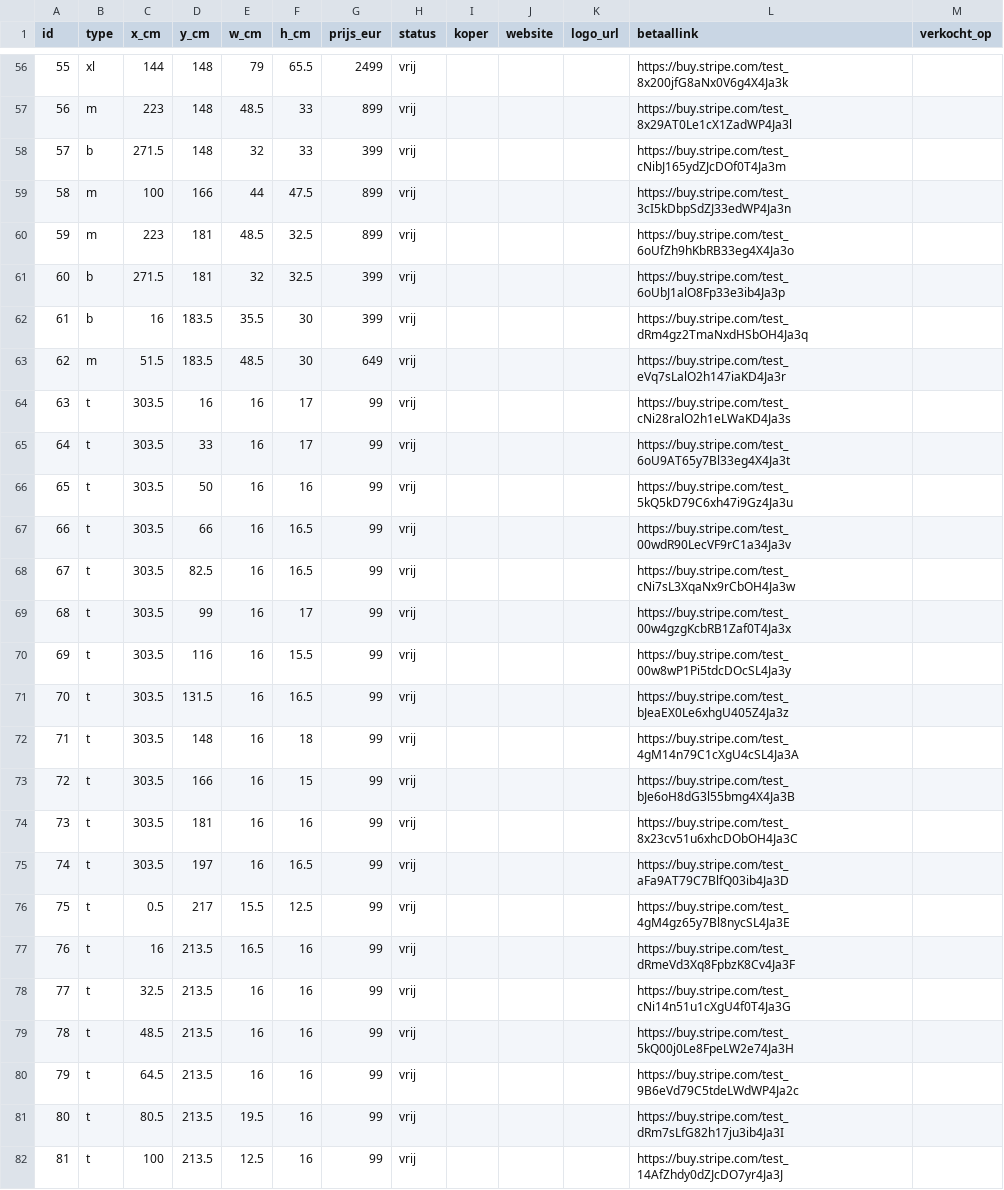
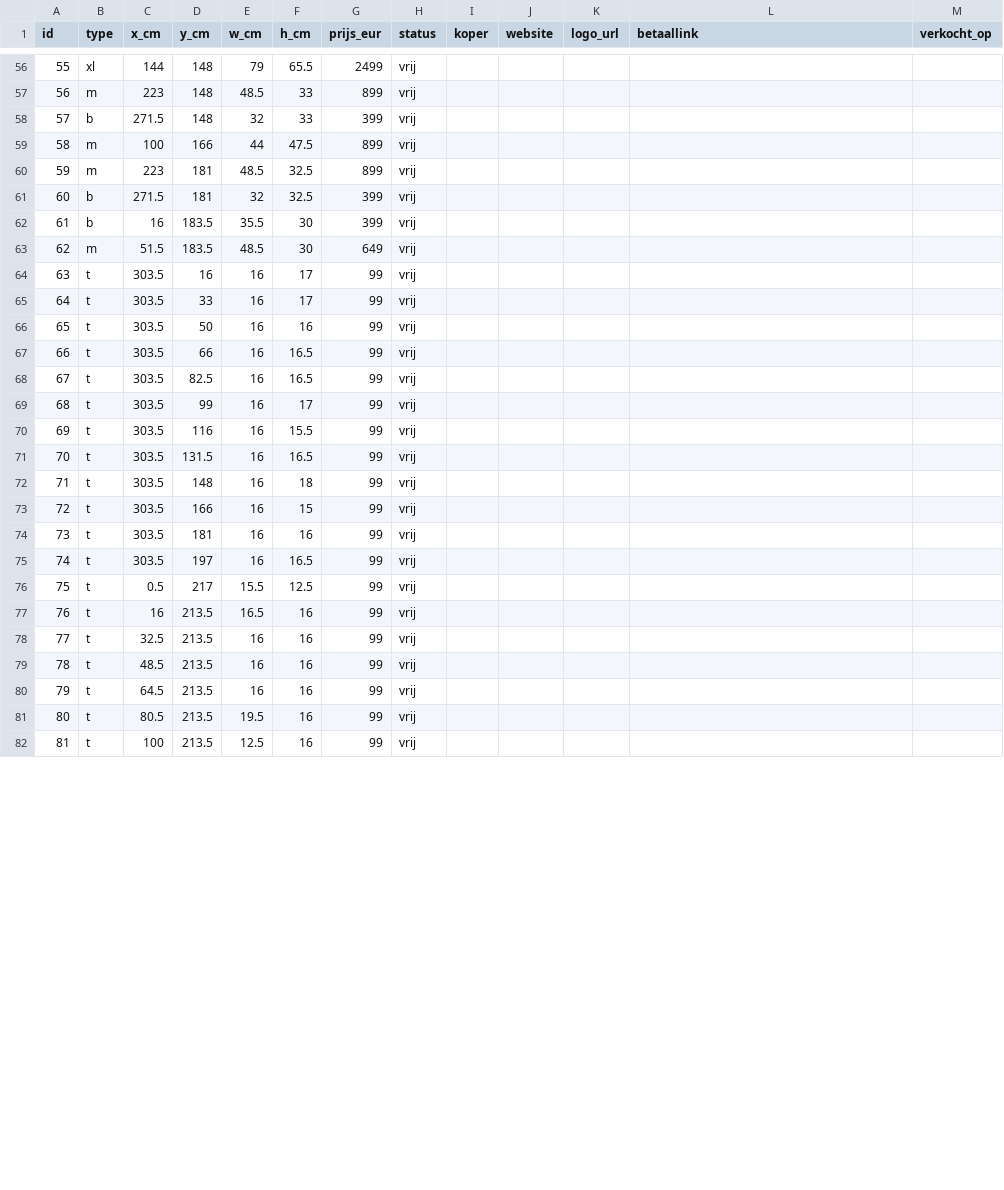
Before and after one commit to hoekhuis63-code/MUUR, a CSV file: data/spots.csv, drawn as a sheet; only a part is shown, gaps mark what is left out; the diff covers the shown part only.

Commit message:
tmp: lege betaallinks voor live-run

```diff
--- a/data/spots.csv
+++ b/data/spots.csv
@@ -56,27 +56,27 @@ id,type,x_cm,y_cm,w_cm,h_cm,prijs_eur,status,koper,website,logo_url,betaallink,v
-55,xl,144,148,79,65.5,2499,vrij,,,,https://buy.stripe.com/test_8x200jfG8aNx0V6g4X4Ja3k,
-56,m,223,148,48.5,33,899,vrij,,,,https://buy.stripe.com/test_8x29AT0Le1cX1ZadWP4Ja3l,
-57,b,271.5,148,32,33,399,vrij,,,,https://buy.stripe.com/test_cNibJ165ydZJcDOf0T4Ja3m,
-58,m,100,166,44,47.5,899,vrij,,,,https://buy.stripe.com/test_3cI5kDbpSdZJ33edWP4Ja3n,
-59,m,223,181,48.5,32.5,899,vrij,,,,https://buy.stripe.com/test_6oUfZh9hKbRB33eg4X4Ja3o,
-60,b,271.5,181,32,32.5,399,vrij,,,,https://buy.stripe.com/test_6oUbJ1alO8Fp33e3ib4Ja3p,
-61,b,16,183.5,35.5,30,399,vrij,,,,https://buy.stripe.com/test_dRm4gz2TmaNxdHSbOH4Ja3q,
-62,m,51.5,183.5,48.5,30,649,vrij,,,,https://buy.stripe.com/test_eVq7sLalO2h147iaKD4Ja3r,
-63,t,303.5,16,16,17,99,vrij,,,,https://buy.stripe.com/test_cNi28ralO2h1eLWaKD4Ja3s,
-64,t,303.5,33,16,17,99,vrij,,,,https://buy.stripe.com/test_6oU9AT65y7Bl33eg4X4Ja3t,
-65,t,303.5,50,16,16,99,vrij,,,,https://buy.stripe.com/test_5kQ5kD79C6xh47i9Gz4Ja3u,
-66,t,303.5,66,16,16.5,99,vrij,,,,https://buy.stripe.com/test_00wdR90LecVF9rC1a34Ja3v,
-67,t,303.5,82.5,16,16.5,99,vrij,,,,https://buy.stripe.com/test_cNi7sL3XqaNx9rCbOH4Ja3w,
-68,t,303.5,99,16,17,99,vrij,,,,https://buy.stripe.com/test_00w4gzgKcbRB1Zaf0T4Ja3x,
-69,t,303.5,116,16,15.5,99,vrij,,,,https://buy.stripe.com/test_00w8wP1Pi5tdcDOcSL4Ja3y,
-70,t,303.5,131.5,16,16.5,99,vrij,,,,https://buy.stripe.com/test_bJeaEX0Le6xhgU405Z4Ja3z,
-71,t,303.5,148,16,18,99,vrij,,,,https://buy.stripe.com/test_4gM14n79C1cXgU4cSL4Ja3A,
-72,t,303.5,166,16,15,99,vrij,,,,https://buy.stripe.com/test_bJe6oH8dG3l55bmg4X4Ja3B,
-73,t,303.5,181,16,16,99,vrij,,,,https://buy.stripe.com/test_8x23cv51u6xhcDObOH4Ja3C,
-74,t,303.5,197,16,16.5,99,vrij,,,,https://buy.stripe.com/test_aFa9AT79C7BlfQ03ib4Ja3D,
-75,t,0.5,217,15.5,12.5,99,vrij,,,,https://buy.stripe.com/test_4gM4gz65y7Bl8nycSL4Ja3E,
-76,t,16,213.5,16.5,16,99,vrij,,,,https://buy.stripe.com/test_dRmeVd3Xq8FpbzK8Cv4Ja3F,
-77,t,32.5,213.5,16,16,99,vrij,,,,https://buy.stripe.com/test_cNi14n51u1cXgU4f0T4Ja3G,
-78,t,48.5,213.5,16,16,99,vrij,,,,https://buy.stripe.com/test_5kQ00j0Le8FpeLW2e74Ja3H,
-79,t,64.5,213.5,16,16,99,vrij,,,,https://buy.stripe.com/test_9B6eVd79C5tdeLWdWP4Ja2c,
-80,t,80.5,213.5,19.5,16,99,vrij,,,,https://buy.stripe.com/test_dRm7sLfG82h17ju3ib4Ja3I,
-81,t,100,213.5,12.5,16,99,vrij,,,,https://buy.stripe.com/test_14AfZhdy0dZJcDO7yr4Ja3J,
+55,xl,144,148,79,65.5,2499,vrij,,,,,
+56,m,223,148,48.5,33,899,vrij,,,,,
+57,b,271.5,148,32,33,399,vrij,,,,,
+58,m,100,166,44,47.5,899,vrij,,,,,
+59,m,223,181,48.5,32.5,899,vrij,,,,,
+60,b,271.5,181,32,32.5,399,vrij,,,,,
+61,b,16,183.5,35.5,30,399,vrij,,,,,
+62,m,51.5,183.5,48.5,30,649,vrij,,,,,
+63,t,303.5,16,16,17,99,vrij,,,,,
+64,t,303.5,33,16,17,99,vrij,,,,,
+65,t,303.5,50,16,16,99,vrij,,,,,
+66,t,303.5,66,16,16.5,99,vrij,,,,,
+67,t,303.5,82.5,16,16.5,99,vrij,,,,,
+68,t,303.5,99,16,17,99,vrij,,,,,
+69,t,303.5,116,16,15.5,99,vrij,,,,,
+70,t,303.5,131.5,16,16.5,99,vrij,,,,,
+71,t,303.5,148,16,18,99,vrij,,,,,
+72,t,303.5,166,16,15,99,vrij,,,,,
+73,t,303.5,181,16,16,99,vrij,,,,,
+74,t,303.5,197,16,16.5,99,vrij,,,,,
+75,t,0.5,217,15.5,12.5,99,vrij,,,,,
+76,t,16,213.5,16.5,16,99,vrij,,,,,
+77,t,32.5,213.5,16,16,99,vrij,,,,,
+78,t,48.5,213.5,16,16,99,vrij,,,,,
+79,t,64.5,213.5,16,16,99,vrij,,,,,
+80,t,80.5,213.5,19.5,16,99,vrij,,,,,
+81,t,100,213.5,12.5,16,99,vrij,,,,,
```
Also changed, not shown: 66 edited cells elsewhere in this file.
